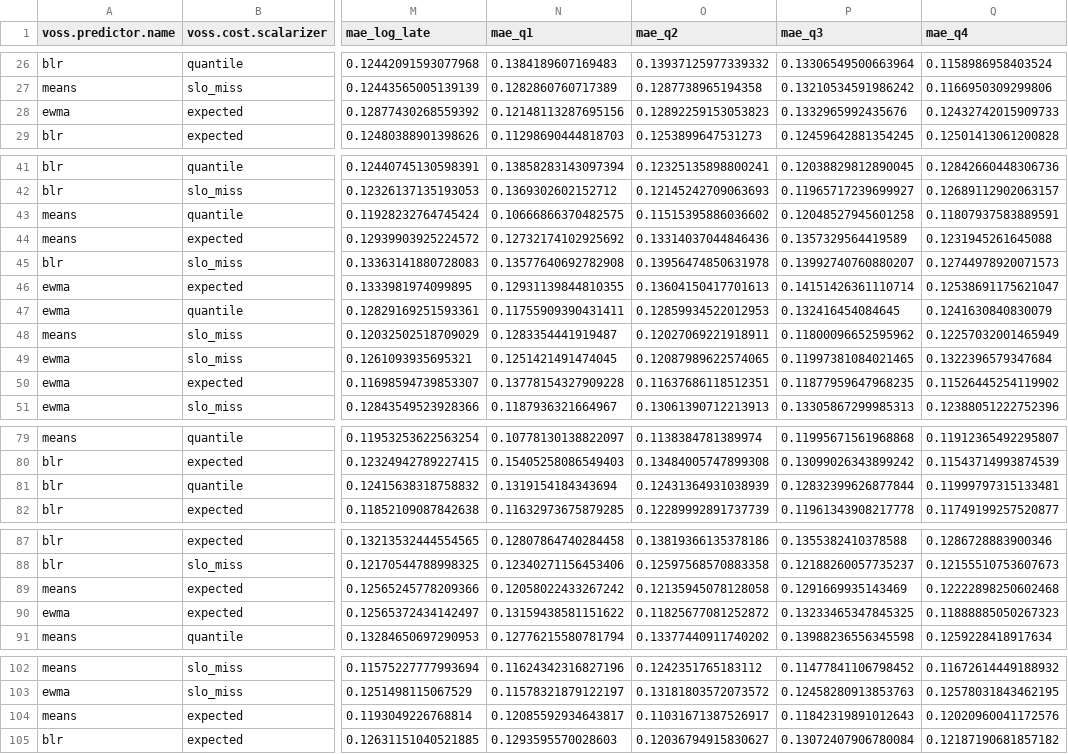
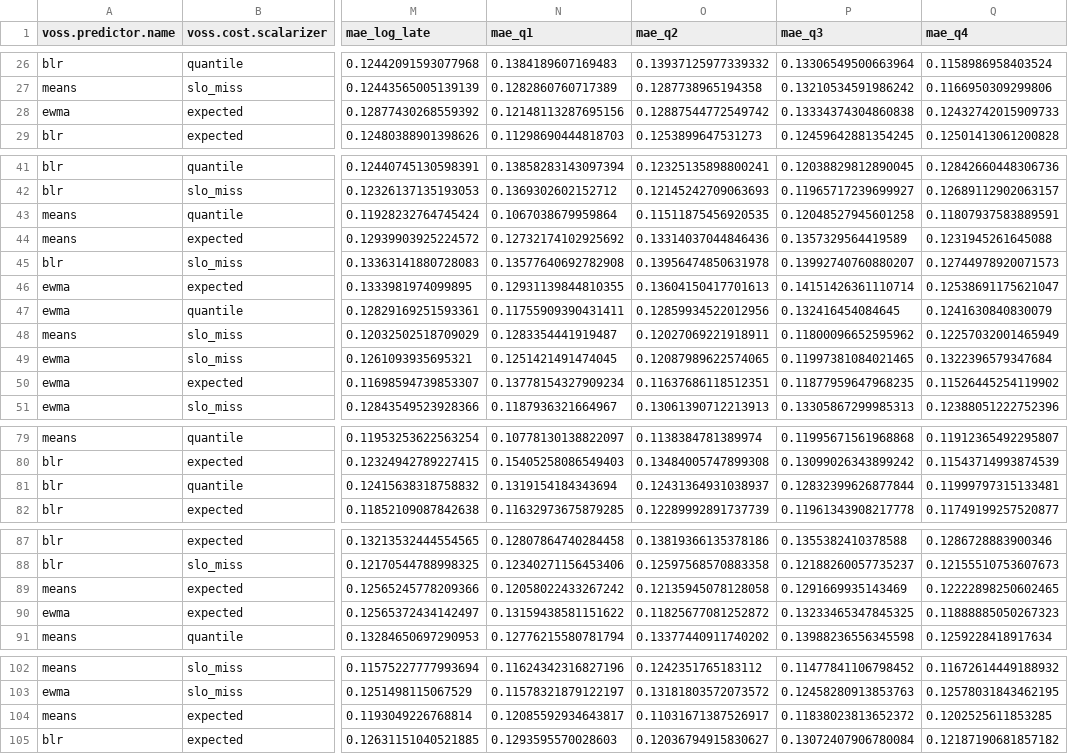
Before and after one commit to aalhadsawane/VOSS, a CSV file: paper/tables/E03.csv, drawn as a sheet; only a part is shown, gaps mark what is left out; the diff covers the shown part only; the diff names each change by its address in the sheet, - before the commit and + after, or states it on an @@ line.

```diff
--- a/paper/tables/E03.csv
+++ b/paper/tables/E03.csv
-O28 (mae_q2): 0.12892259153053823
+O28 (mae_q2): 0.12887544772549742
-P28 (mae_q3): 0.1332965992435676
+P28 (mae_q3): 0.13334374304860838
-N43 (mae_q1): 0.10666866370482575
+N43 (mae_q1): 0.1067038679959864
-O43 (mae_q2): 0.11515395886036602
+O43 (mae_q2): 0.11511875456920535
-O47 (mae_q2): 0.12859934522012953
+O47 (mae_q2): 0.12859934522012956
-N50 (mae_q1): 0.13778154327909228
+N50 (mae_q1): 0.13778154327909234
-O81 (mae_q2): 0.12431364931038939
+O81 (mae_q2): 0.12431364931038937
-Q89 (mae_q4): 0.12222898250602468
+Q89 (mae_q4): 0.12222898250602465
-P104 (mae_q3): 0.11842319891012643
+P104 (mae_q3): 0.11838023813652372
-Q104 (mae_q4): 0.12020960041172576
+Q104 (mae_q4): 0.1202525611853285
```
Also changed, not shown: 2 edited cells elsewhere in this file, paper/run-hashes.csv, paper/tables/E06.csv, 33 other files.
